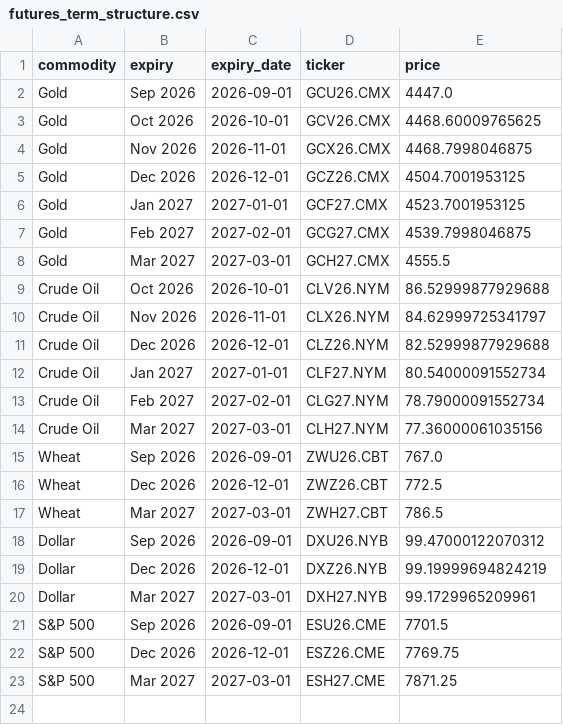
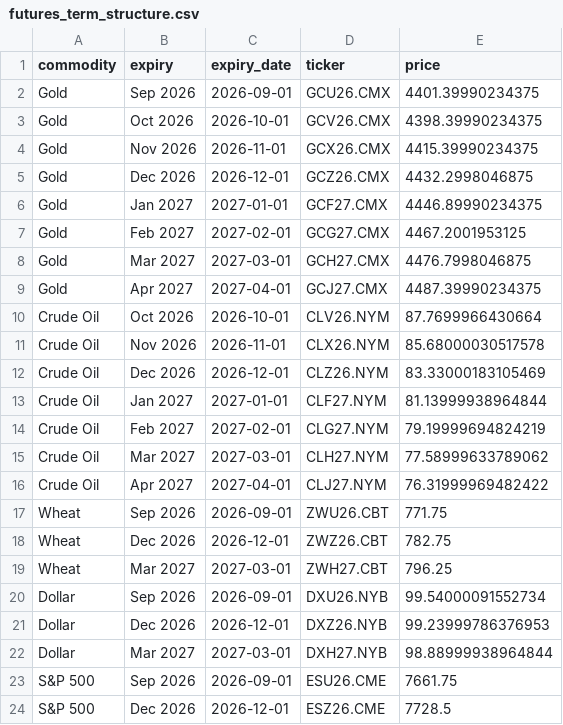
Before and after one commit to FredericBANDEIRA/Cross-Asset-Market-Regime-Monitor, a CSV file: data/futures_term_structure.csv, drawn as a sheet.

```diff
--- a/data/futures_term_structure.csv
+++ b/data/futures_term_structure.csv
@@ -1,23 +1,24 @@
 commodity,expiry,expiry_date,ticker,price
-Gold,Sep 2026,2026-09-01,GCU26.CMX,4447.0
-Gold,Oct 2026,2026-10-01,GCV26.CMX,4468.60009765625
-Gold,Nov 2026,2026-11-01,GCX26.CMX,4468.7998046875
-Gold,Dec 2026,2026-12-01,GCZ26.CMX,4504.7001953125
-Gold,Jan 2027,2027-01-01,GCF27.CMX,4523.7001953125
-Gold,Feb 2027,2027-02-01,GCG27.CMX,4539.7998046875
-Gold,Mar 2027,2027-03-01,GCH27.CMX,4555.5
-Crude Oil,Oct 2026,2026-10-01,CLV26.NYM,86.52999877929688
-Crude Oil,Nov 2026,2026-11-01,CLX26.NYM,84.62999725341797
-Crude Oil,Dec 2026,2026-12-01,CLZ26.NYM,82.52999877929688
-Crude Oil,Jan 2027,2027-01-01,CLF27.NYM,80.54000091552734
-Crude Oil,Feb 2027,2027-02-01,CLG27.NYM,78.79000091552734
-Crude Oil,Mar 2027,2027-03-01,CLH27.NYM,77.36000061035156
-Wheat,Sep 2026,2026-09-01,ZWU26.CBT,767.0
-Wheat,Dec 2026,2026-12-01,ZWZ26.CBT,772.5
-Wheat,Mar 2027,2027-03-01,ZWH27.CBT,786.5
-Dollar,Sep 2026,2026-09-01,DXU26.NYB,99.47000122070312
-Dollar,Dec 2026,2026-12-01,DXZ26.NYB,99.19999694824219
-Dollar,Mar 2027,2027-03-01,DXH27.NYB,99.1729965209961
-S&P 500,Sep 2026,2026-09-01,ESU26.CME,7701.5
-S&P 500,Dec 2026,2026-12-01,ESZ26.CME,7769.75
-S&P 500,Mar 2027,2027-03-01,ESH27.CME,7871.25
+Gold,Sep 2026,2026-09-01,GCU26.CMX,4401.39990234375
+Gold,Oct 2026,2026-10-01,GCV26.CMX,4398.39990234375
+Gold,Nov 2026,2026-11-01,GCX26.CMX,4415.39990234375
+Gold,Dec 2026,2026-12-01,GCZ26.CMX,4432.2998046875
+Gold,Jan 2027,2027-01-01,GCF27.CMX,4446.89990234375
+Gold,Feb 2027,2027-02-01,GCG27.CMX,4467.2001953125
+Gold,Mar 2027,2027-03-01,GCH27.CMX,4476.7998046875
+Gold,Apr 2027,2027-04-01,GCJ27.CMX,4487.39990234375
+Crude Oil,Oct 2026,2026-10-01,CLV26.NYM,87.7699966430664
+Crude Oil,Nov 2026,2026-11-01,CLX26.NYM,85.68000030517578
+Crude Oil,Dec 2026,2026-12-01,CLZ26.NYM,83.33000183105469
+Crude Oil,Jan 2027,2027-01-01,CLF27.NYM,81.13999938964844
+Crude Oil,Feb 2027,2027-02-01,CLG27.NYM,79.19999694824219
+Crude Oil,Mar 2027,2027-03-01,CLH27.NYM,77.58999633789062
+Crude Oil,Apr 2027,2027-04-01,CLJ27.NYM,76.31999969482422
+Wheat,Sep 2026,2026-09-01,ZWU26.CBT,771.75
+Wheat,Dec 2026,2026-12-01,ZWZ26.CBT,782.75
+Wheat,Mar 2027,2027-03-01,ZWH27.CBT,796.25
+Dollar,Sep 2026,2026-09-01,DXU26.NYB,99.54000091552734
+Dollar,Dec 2026,2026-12-01,DXZ26.NYB,99.23999786376953
+Dollar,Mar 2027,2027-03-01,DXH27.NYB,98.88999938964844
+S&P 500,Sep 2026,2026-09-01,ESU26.CME,7661.75
+S&P 500,Dec 2026,2026-12-01,ESZ26.CME,7728.5
```
Also changed, not shown: 8 other files.
